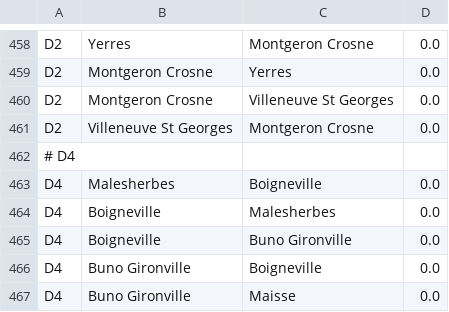
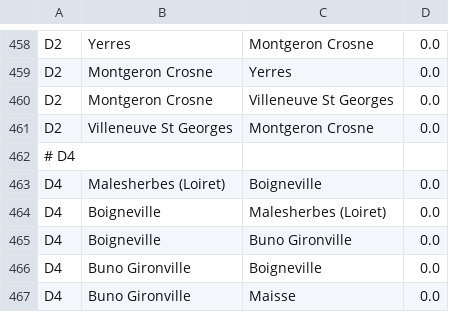
Before and after one commit to davidsan/paris-metro-map, a CSV file: Connections_MRT_v2.csv, drawn as a sheet; only a part is shown, gaps mark what is left out; the diff covers the shown part only.

```diff
--- a/Connections_MRT_v2.csv
+++ b/Connections_MRT_v2.csv
@@ -462,4 +462,4 @@ D2;Villeneuve St Georges;Montgeron Crosne;0.0
 # D4
-D4;Malesherbes;Boigneville;0.0
-D4;Boigneville;Malesherbes;0.0
+D4;Malesherbes (Loiret);Boigneville;0.0
+D4;Boigneville;Malesherbes (Loiret);0.0
 D4;Boigneville;Buno Gironville;0.0
```
Also changed, not shown: 4 added rows, 2 removed rows and 10 edited cells elsewhere in this file, Stations_MRT_v2.csv, Stations_MRT_v2fr.csv, 5 other files.
